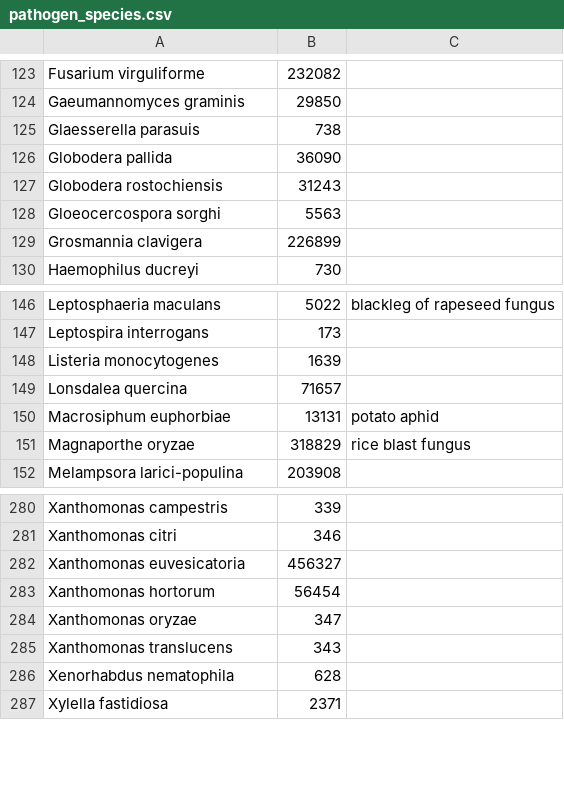
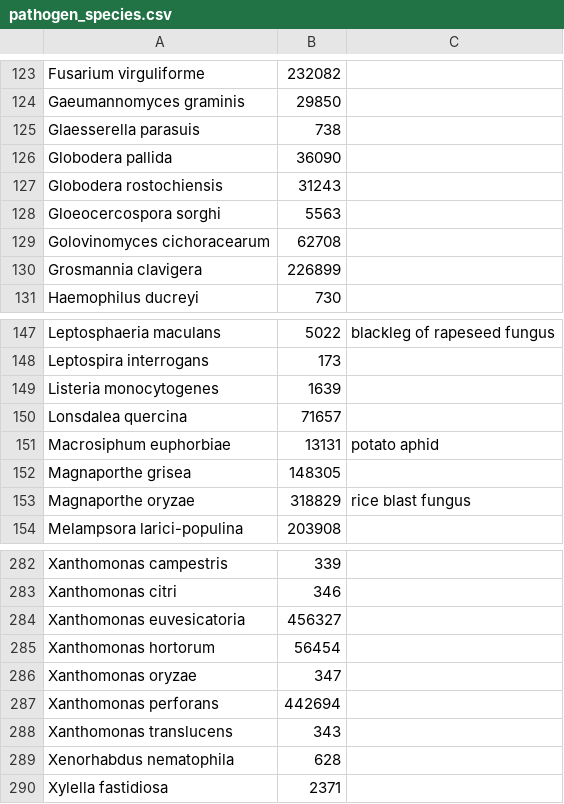
Before and after one commit to PHI-base/canto-config, a CSV file: data/pathogen_species.csv, drawn as a sheet; only a part is shown, gaps mark what is left out; the diff names each change by its address in the sheet, - before the commit and + after, or states it on an @@ line.

Commit message:
Sync pathogen species

```diff
--- a/data/pathogen_species.csv
+++ b/data/pathogen_species.csv
+row 129: Golovinomyces cichoracearum | 62708
+row 152: Magnaporthe grisea | 148305
+row 287: Xanthomonas perforans | 442694
```
